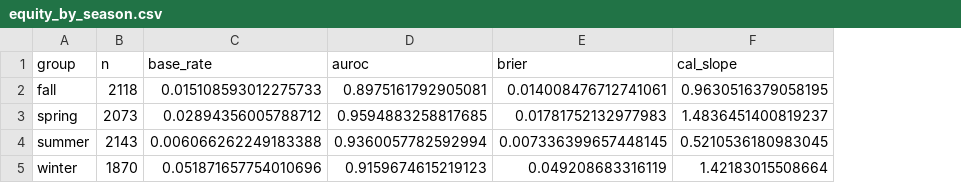
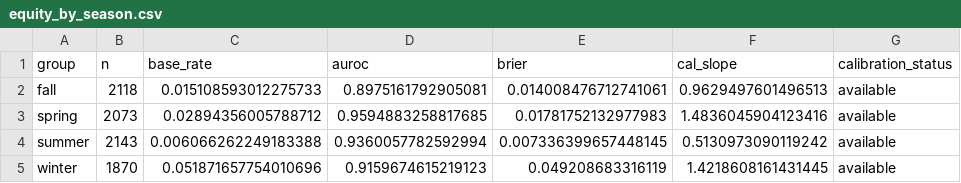
Before and after one commit to urmeo/pulse-shift, a CSV file: results/tables/equity_by_season.csv, drawn as a sheet; the diff names each change by its address in the sheet, - before the commit and + after, or states it on an @@ line.

```diff
--- a/results/tables/equity_by_season.csv
+++ b/results/tables/equity_by_season.csv
+column G (calibration_status), rows 2-5: all available
-F2 (cal_slope): 0.9630516379058195
+F2 (cal_slope): 0.9629497601496513
-F3 (cal_slope): 1.4836451400819237
+F3 (cal_slope): 1.4836045904123416
-F4 (cal_slope): 0.5210536180983045
+F4 (cal_slope): 0.5130973090119242
-F5 (cal_slope): 1.42183015508664
+F5 (cal_slope): 1.4218608161431445
```
Also changed, not shown: results/tables/equity_by_daytype.csv, results/tables/exposure_response.csv, 18 other files.
